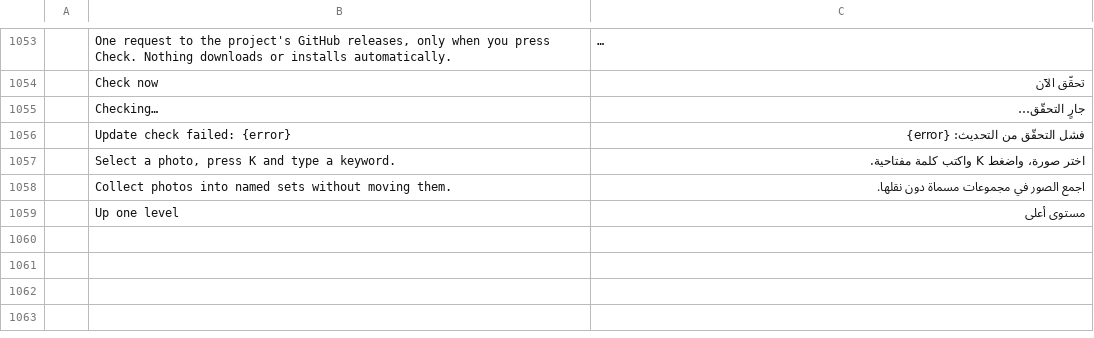
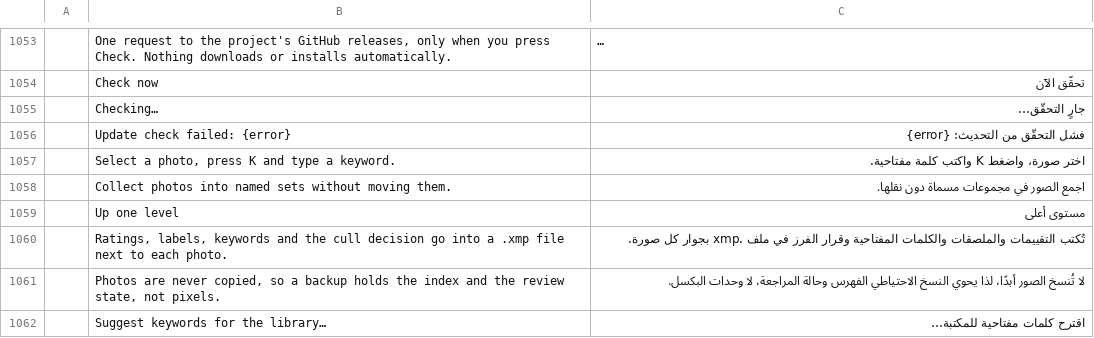
Before and after one commit to Topzic/sortlens-rust, a TSV file: crates/ui/src/i18n/ar.tsv, drawn as a sheet; only a part is shown, gaps mark what is left out; long unchanged cells end in ….

```diff
--- a/crates/ui/src/i18n/ar.tsv
+++ b/crates/ui/src/i18n/ar.tsv
@@ -1059 +1059,4 @@
 	Up one level	مستوى أعلى
+	Ratings, labels, keywords and the cull decision go into a .xmp file next to each photo.	تُكتب التقييمات والملصقات والكلمات المفتاحية وقرار الفرز في ملف .xmp بجوار كل صورة.
+	Photos are never copied, so a backup holds the index and the review state, not pixels.	لا تُنسخ الصور أبدًا، لذا يحوي النسخ الاحتياطي الفهرس وحالة المراجعة، لا وحدات البكسل.
+	Suggest keywords for the library…	اقترح كلمات مفتاحية للمكتبة…
```
Also changed, not shown: crates/ui/src/i18n/ja.tsv, crates/ui/src/i18n/ko.tsv, 8 other files.
